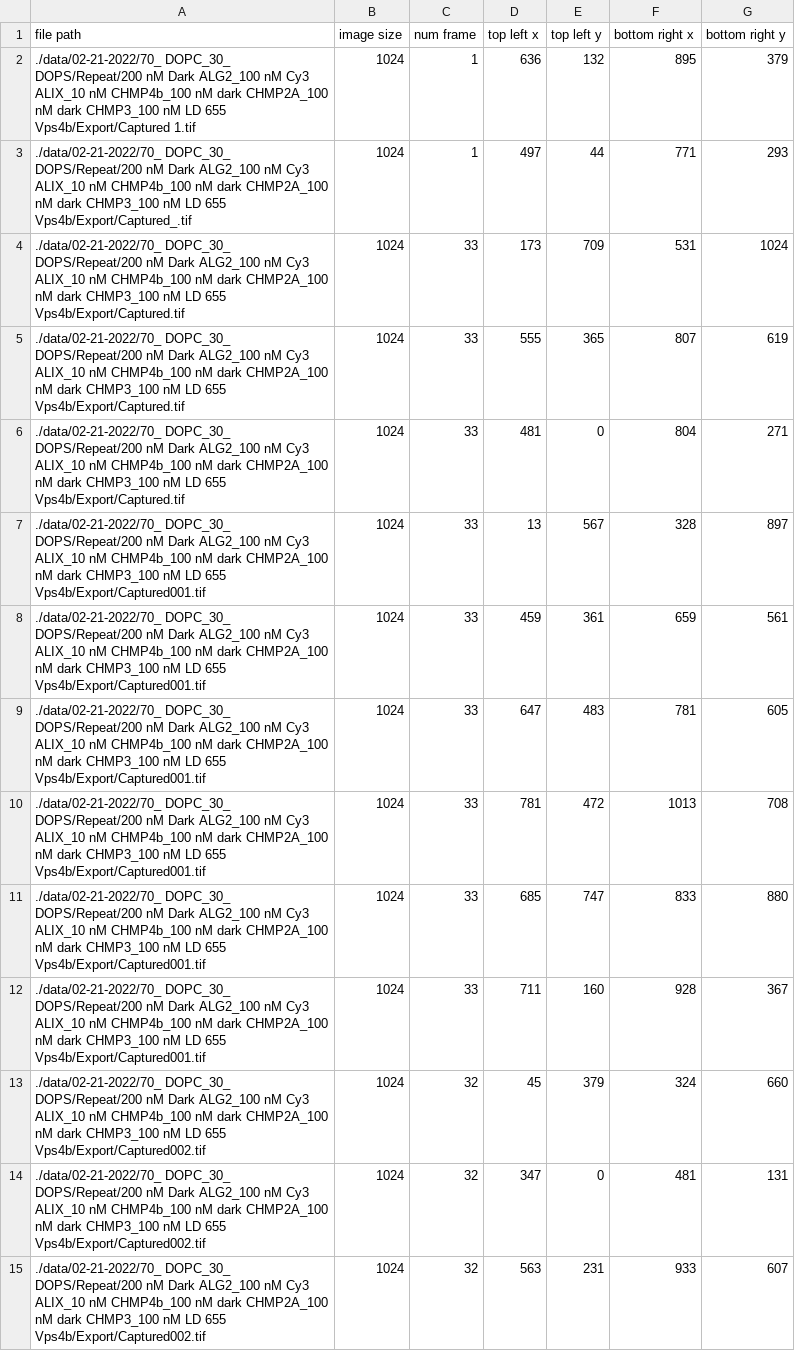
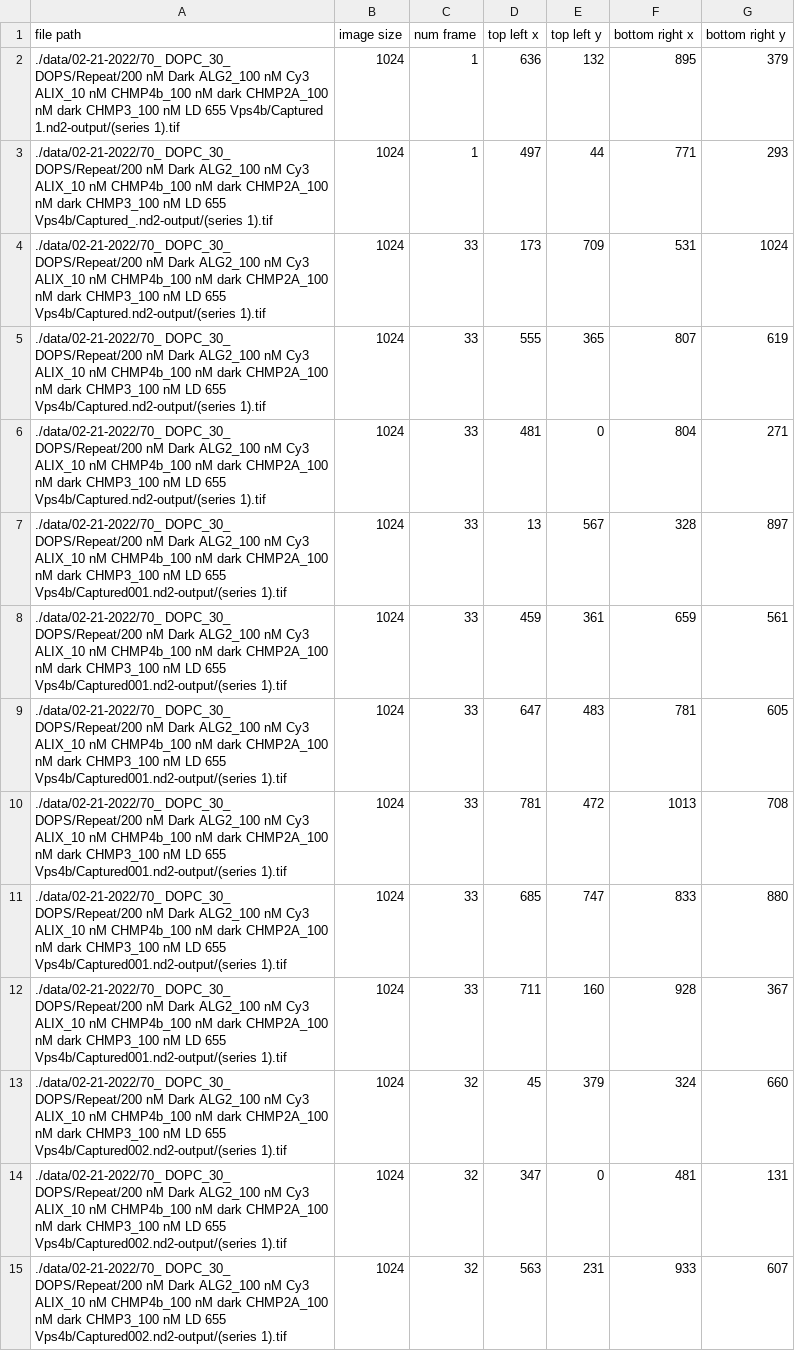
Before and after one commit to Yuwan3154/puncta-detection, a CSV file: Repeat_Manual_label_Feb_21_2022 - manual_label_example.csv, drawn as a sheet; only a part is shown; the diff covers the shown part only.

```diff
--- a/Repeat_Manual_label_Feb_21_2022 - manual_label_example.csv
+++ b/Repeat_Manual_label_Feb_21_2022 - manual_label_example.csv
@@ -1,15 +1,15 @@
 file path,image size,num frame,top left x,top left y,bottom right x,bottom right y
-./data/02-21-2022/70_ DOPC_30_ DOPS/Repeat/200 nM Dark ALG2_100 nM Cy3 ALIX_10 nM CHMP4b_100 nM dark CHMP2A_100 nM dark CHMP3_100 nM LD 655 Vps4b/Export/Captured 1.tif,1024,1,636,132,895,379
-./data/02-21-2022/70_ DOPC_30_ DOPS/Repeat/200 nM Dark ALG2_100 nM Cy3 ALIX_10 nM CHMP4b_100 nM dark CHMP2A_100 nM dark CHMP3_100 nM LD 655 Vps4b/Export/Captured_.tif,1024,1,497,44,771,293
-./data/02-21-2022/70_ DOPC_30_ DOPS/Repeat/200 nM Dark ALG2_100 nM Cy3 ALIX_10 nM CHMP4b_100 nM dark CHMP2A_100 nM dark CHMP3_100 nM LD 655 Vps4b/Export/Captured.tif,1024,33,173,709,531,1024
-./data/02-21-2022/70_ DOPC_30_ DOPS/Repeat/200 nM Dark ALG2_100 nM Cy3 ALIX_10 nM CHMP4b_100 nM dark CHMP2A_100 nM dark CHMP3_100 nM LD 655 Vps4b/Export/Captured.tif,1024,33,555,365,807,619
-./data/02-21-2022/70_ DOPC_30_ DOPS/Repeat/200 nM Dark ALG2_100 nM Cy3 ALIX_10 nM CHMP4b_100 nM dark CHMP2A_100 nM dark CHMP3_100 nM LD 655 Vps4b/Export/Captured.tif,1024,33,481,0,804,271
-./data/02-21-2022/70_ DOPC_30_ DOPS/Repeat/200 nM Dark ALG2_100 nM Cy3 ALIX_10 nM CHMP4b_100 nM dark CHMP2A_100 nM dark CHMP3_100 nM LD 655 Vps4b/Export/Captured001.tif,1024,33,13,567,328,897
-./data/02-21-2022/70_ DOPC_30_ DOPS/Repeat/200 nM Dark ALG2_100 nM Cy3 ALIX_10 nM CHMP4b_100 nM dark CHMP2A_100 nM dark CHMP3_100 nM LD 655 Vps4b/Export/Captured001.tif,1024,33,459,361,659,561
-./data/02-21-2022/70_ DOPC_30_ DOPS/Repeat/200 nM Dark ALG2_100 nM Cy3 ALIX_10 nM CHMP4b_100 nM dark CHMP2A_100 nM dark CHMP3_100 nM LD 655 Vps4b/Export/Captured001.tif,1024,33,647,483,781,605
-./data/02-21-2022/70_ DOPC_30_ DOPS/Repeat/200 nM Dark ALG2_100 nM Cy3 ALIX_10 nM CHMP4b_100 nM dark CHMP2A_100 nM dark CHMP3_100 nM LD 655 Vps4b/Export/Captured001.tif,1024,33,781,472,1013,708
-./data/02-21-2022/70_ DOPC_30_ DOPS/Repeat/200 nM Dark ALG2_100 nM Cy3 ALIX_10 nM CHMP4b_100 nM dark CHMP2A_100 nM dark CHMP3_100 nM LD 655 Vps4b/Export/Captured001.tif,1024,33,685,747,833,880
-./data/02-21-2022/70_ DOPC_30_ DOPS/Repeat/200 nM Dark ALG2_100 nM Cy3 ALIX_10 nM CHMP4b_100 nM dark CHMP2A_100 nM dark CHMP3_100 nM LD 655 Vps4b/Export/Captured001.tif,1024,33,711,160,928,367
-./data/02-21-2022/70_ DOPC_30_ DOPS/Repeat/200 nM Dark ALG2_100 nM Cy3 ALIX_10 nM CHMP4b_100 nM dark CHMP2A_100 nM dark CHMP3_100 nM LD 655 Vps4b/Export/Captured002.tif,1024,32,45,379,324,660
-./data/02-21-2022/70_ DOPC_30_ DOPS/Repeat/200 nM Dark ALG2_100 nM Cy3 ALIX_10 nM CHMP4b_100 nM dark CHMP2A_100 nM dark CHMP3_100 nM LD 655 Vps4b/Export/Captured002.tif,1024,32,347,0,481,131
-./data/02-21-2022/70_ DOPC_30_ DOPS/Repeat/200 nM Dark ALG2_100 nM Cy3 ALIX_10 nM CHMP4b_100 nM dark CHMP2A_100 nM dark CHMP3_100 nM LD 655 Vps4b/Export/Captured002.tif,1024,32,563,231,933,607
+./data/02-21-2022/70_ DOPC_30_ DOPS/Repeat/200 nM Dark ALG2_100 nM Cy3 ALIX_10 nM CHMP4b_100 nM dark CHMP2A_100 nM dark CHMP3_100 nM LD 655 Vps4b/Captured 1.nd2-output/(series 1).tif,1024,1,636,132,895,379
+./data/02-21-2022/70_ DOPC_30_ DOPS/Repeat/200 nM Dark ALG2_100 nM Cy3 ALIX_10 nM CHMP4b_100 nM dark CHMP2A_100 nM dark CHMP3_100 nM LD 655 Vps4b/Captured_.nd2-output/(series 1).tif,1024,1,497,44,771,293
+./data/02-21-2022/70_ DOPC_30_ DOPS/Repeat/200 nM Dark ALG2_100 nM Cy3 ALIX_10 nM CHMP4b_100 nM dark CHMP2A_100 nM dark CHMP3_100 nM LD 655 Vps4b/Captured.nd2-output/(series 1).tif,1024,33,173,709,531,1024
+./data/02-21-2022/70_ DOPC_30_ DOPS/Repeat/200 nM Dark ALG2_100 nM Cy3 ALIX_10 nM CHMP4b_100 nM dark CHMP2A_100 nM dark CHMP3_100 nM LD 655 Vps4b/Captured.nd2-output/(series 1).tif,1024,33,555,365,807,619
+./data/02-21-2022/70_ DOPC_30_ DOPS/Repeat/200 nM Dark ALG2_100 nM Cy3 ALIX_10 nM CHMP4b_100 nM dark CHMP2A_100 nM dark CHMP3_100 nM LD 655 Vps4b/Captured.nd2-output/(series 1).tif,1024,33,481,0,804,271
+./data/02-21-2022/70_ DOPC_30_ DOPS/Repeat/200 nM Dark ALG2_100 nM Cy3 ALIX_10 nM CHMP4b_100 nM dark CHMP2A_100 nM dark CHMP3_100 nM LD 655 Vps4b/Captured001.nd2-output/(series 1).tif,1024,33,13,567,328,897
+./data/02-21-2022/70_ DOPC_30_ DOPS/Repeat/200 nM Dark ALG2_100 nM Cy3 ALIX_10 nM CHMP4b_100 nM dark CHMP2A_100 nM dark CHMP3_100 nM LD 655 Vps4b/Captured001.nd2-output/(series 1).tif,1024,33,459,361,659,561
+./data/02-21-2022/70_ DOPC_30_ DOPS/Repeat/200 nM Dark ALG2_100 nM Cy3 ALIX_10 nM CHMP4b_100 nM dark CHMP2A_100 nM dark CHMP3_100 nM LD 655 Vps4b/Captured001.nd2-output/(series 1).tif,1024,33,647,483,781,605
+./data/02-21-2022/70_ DOPC_30_ DOPS/Repeat/200 nM Dark ALG2_100 nM Cy3 ALIX_10 nM CHMP4b_100 nM dark CHMP2A_100 nM dark CHMP3_100 nM LD 655 Vps4b/Captured001.nd2-output/(series 1).tif,1024,33,781,472,1013,708
+./data/02-21-2022/70_ DOPC_30_ DOPS/Repeat/200 nM Dark ALG2_100 nM Cy3 ALIX_10 nM CHMP4b_100 nM dark CHMP2A_100 nM dark CHMP3_100 nM LD 655 Vps4b/Captured001.nd2-output/(series 1).tif,1024,33,685,747,833,880
+./data/02-21-2022/70_ DOPC_30_ DOPS/Repeat/200 nM Dark ALG2_100 nM Cy3 ALIX_10 nM CHMP4b_100 nM dark CHMP2A_100 nM dark CHMP3_100 nM LD 655 Vps4b/Captured001.nd2-output/(series 1).tif,1024,33,711,160,928,367
+./data/02-21-2022/70_ DOPC_30_ DOPS/Repeat/200 nM Dark ALG2_100 nM Cy3 ALIX_10 nM CHMP4b_100 nM dark CHMP2A_100 nM dark CHMP3_100 nM LD 655 Vps4b/Captured002.nd2-output/(series 1).tif,1024,32,45,379,324,660
+./data/02-21-2022/70_ DOPC_30_ DOPS/Repeat/200 nM Dark ALG2_100 nM Cy3 ALIX_10 nM CHMP4b_100 nM dark CHMP2A_100 nM dark CHMP3_100 nM LD 655 Vps4b/Captured002.nd2-output/(series 1).tif,1024,32,347,0,481,131
+./data/02-21-2022/70_ DOPC_30_ DOPS/Repeat/200 nM Dark ALG2_100 nM Cy3 ALIX_10 nM CHMP4b_100 nM dark CHMP2A_100 nM dark CHMP3_100 nM LD 655 Vps4b/Captured002.nd2-output/(series 1).tif,1024,32,563,231,933,607
```
Also changed, not shown: 54 edited cells elsewhere in this file, Manual_label_Feb_21_2022_final.csv, 5 other files.
